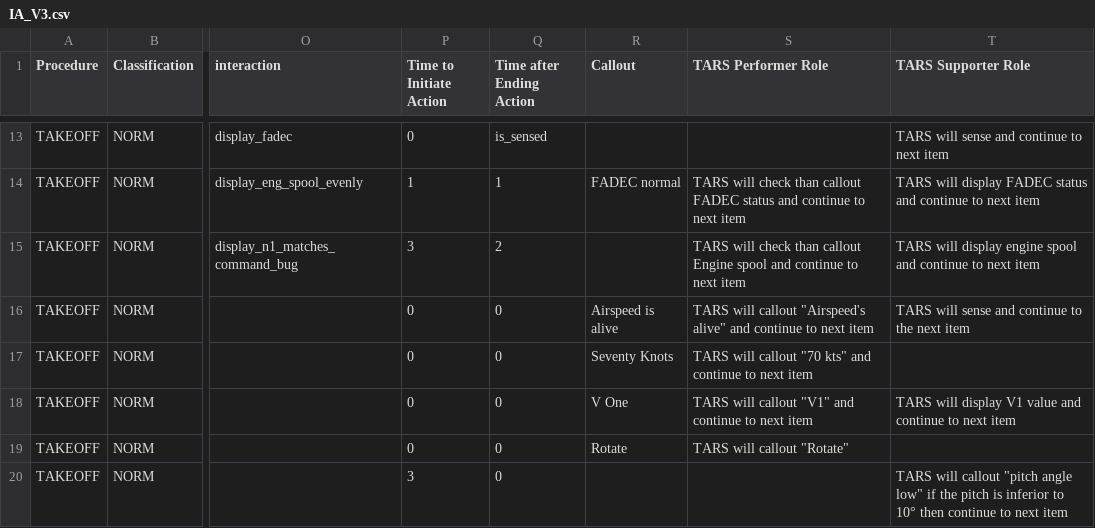
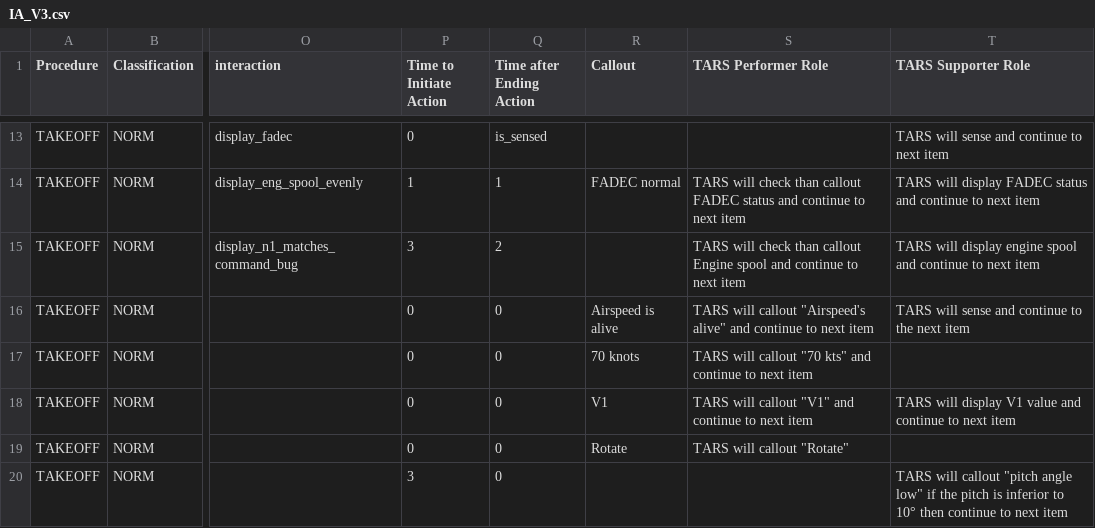
Before and after one commit to Bertonlome/TARS, a CSV file: IA_V3.csv, drawn as a sheet; only a part is shown, gaps mark what is left out; the diff covers the shown part only; the diff names each change by its address in the sheet, - before the commit and + after, or states it on an @@ line.

```diff
--- a/IA_V3.csv
+++ b/IA_V3.csv
-R17 (Callout): Seventy Knots
+R17 (Callout): 70 knots
-R18 (Callout): V One
+R18 (Callout): V1
```
Also changed, not shown: 2 removed rows and 4 edited cells elsewhere in this file, Core/briefing_export_FULL_PILOT_PERF_FULL_SUPPORT.csv, Core/briefing_export_FULL_PILOT_PERF_NO_SUPPORT.csv, 20 other files.
